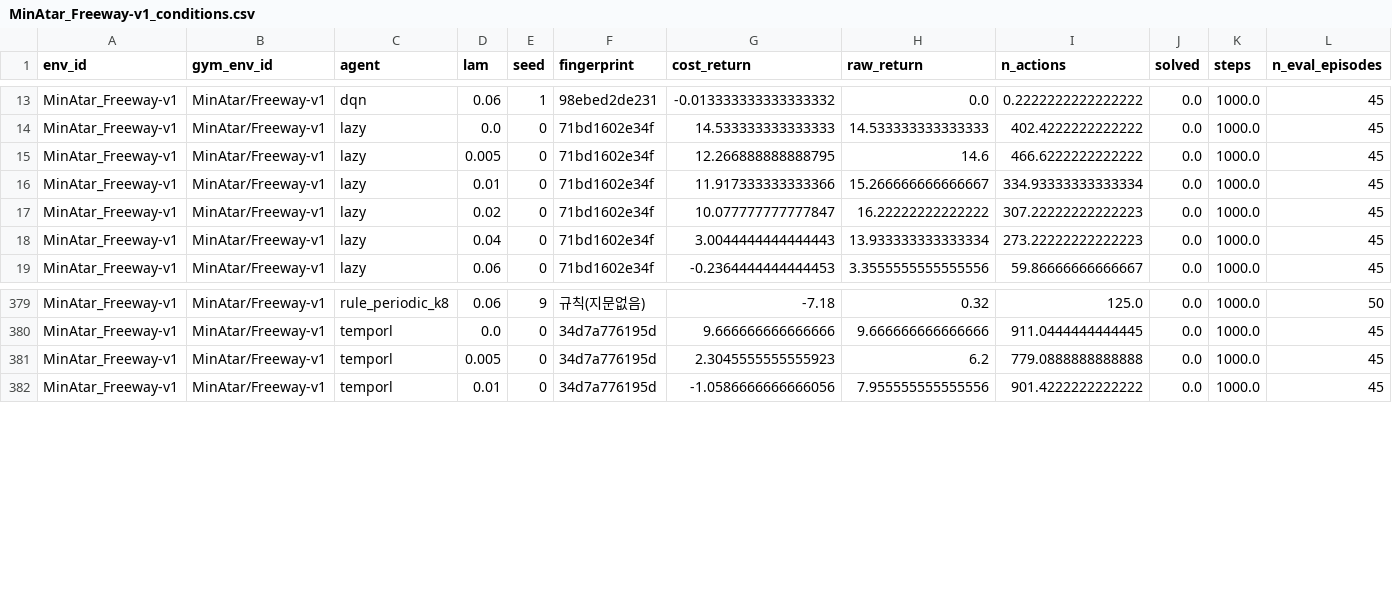
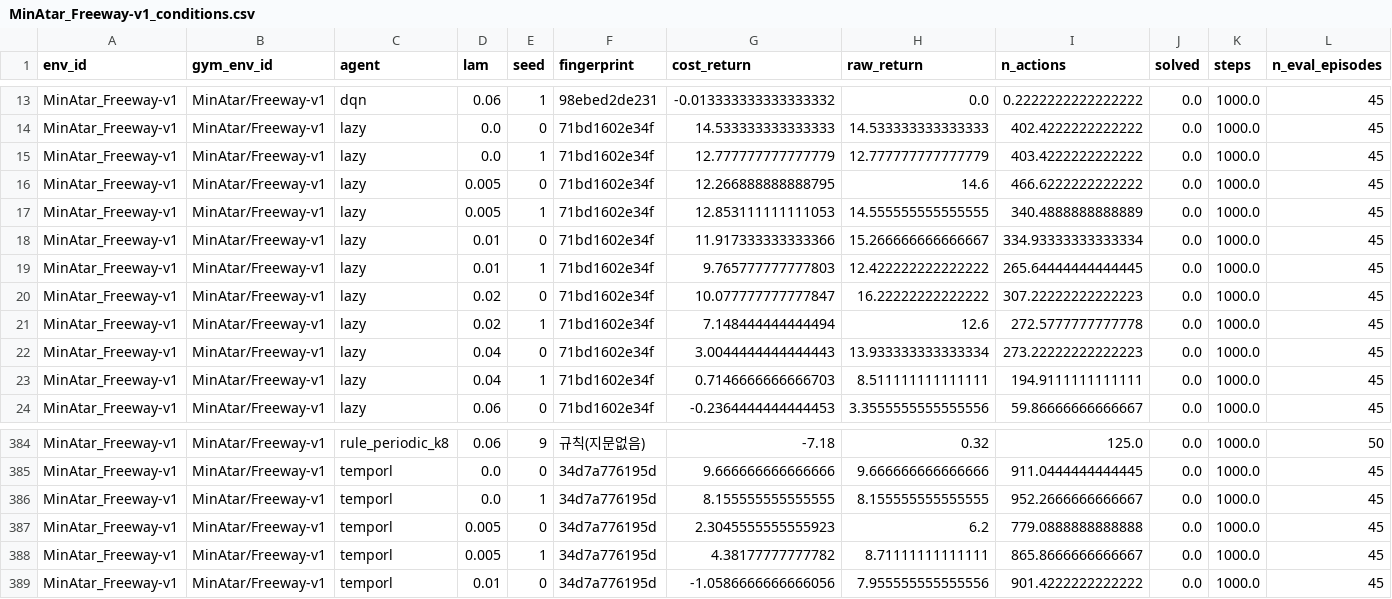
Before and after one commit to hyeseongjeon5-png/when-to-act-rl, a CSV file: results/aggregate/MinAtar_Freeway-v1_conditions.csv, drawn as a sheet; only a part is shown, gaps mark what is left out; rows hold the shown columns only; the diff names each change by its address in the sheet, - before the commit and + after, or states it on an @@ line.

```diff
--- a/results/aggregate/MinAtar_Freeway-v1_conditions.csv
+++ b/results/aggregate/MinAtar_Freeway-v1_conditions.csv
+row 15: MinAtar_Freeway-v1 | MinAtar/Freeway-v1 | lazy | 0.0 | 1 | 71bd1602e34f | 12.777777777777779 | 12.777777777777779 | 403.4222222222222 | 0.0 | 1000.0 | 45
+row 17: MinAtar_Freeway-v1 | MinAtar/Freeway-v1 | lazy | 0.005 | 1 | 71bd1602e34f | 12.853111111111053 | 14.555555555555555 | 340.4888888888889 | 0.0 | 1000.0 | 45
+row 19: MinAtar_Freeway-v1 | MinAtar/Freeway-v1 | lazy | 0.01 | 1 | 71bd1602e34f | 9.765777777777803 | 12.422222222222222 | 265.64444444444445 | 0.0 | 1000.0 | 45
+row 21: MinAtar_Freeway-v1 | MinAtar/Freeway-v1 | lazy | 0.02 | 1 | 71bd1602e34f | 7.148444444444494 | 12.6 | 272.5777777777778 | 0.0 | 1000.0 | 45
+row 23: MinAtar_Freeway-v1 | MinAtar/Freeway-v1 | lazy | 0.04 | 1 | 71bd1602e34f | 0.7146666666666703 | 8.511111111111111 | 194.9111111111111 | 0.0 | 1000.0 | 45
+row 386: MinAtar_Freeway-v1 | MinAtar/Freeway-v1 | temporl | 0.0 | 1 | 34d7a776195d | 8.155555555555555 | 8.155555555555555 | 952.2666666666667 | 0.0 | 1000.0 | 45
+row 388: MinAtar_Freeway-v1 | MinAtar/Freeway-v1 | temporl | 0.005 | 1 | 34d7a776195d | 4.38177777777782 | 8.71111111111111 | 865.8666666666667 | 0.0 | 1000.0 | 45
```
Also changed, not shown: results/aggregate/MinAtar_Freeway-v1_iqm.csv, 8 other files.
